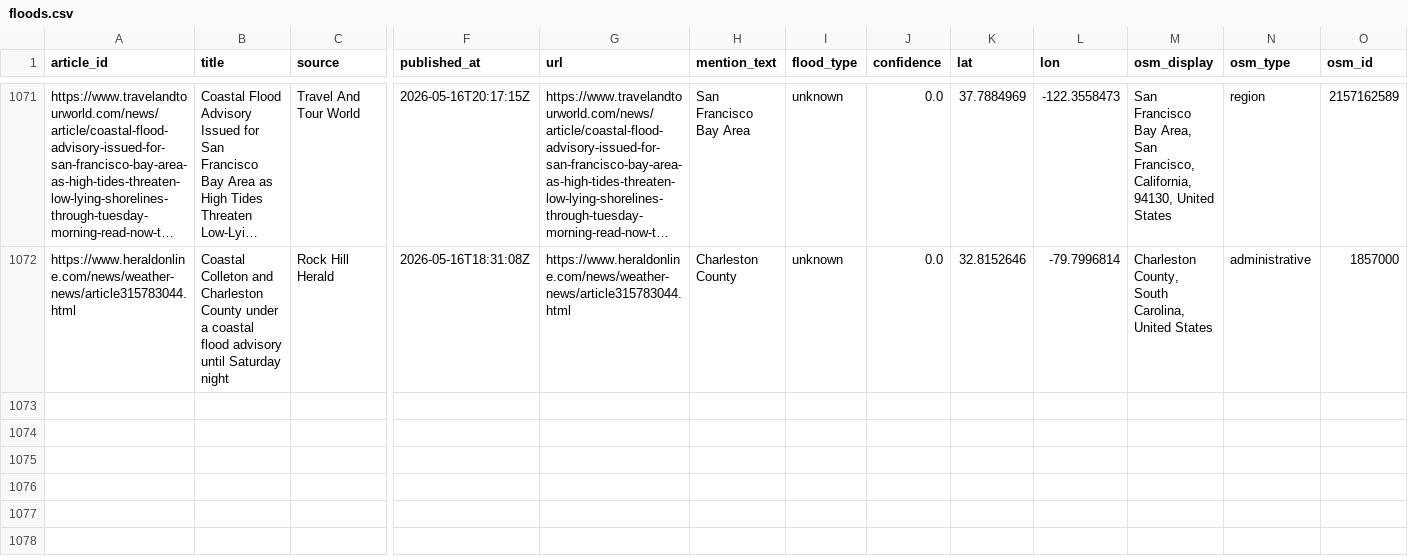
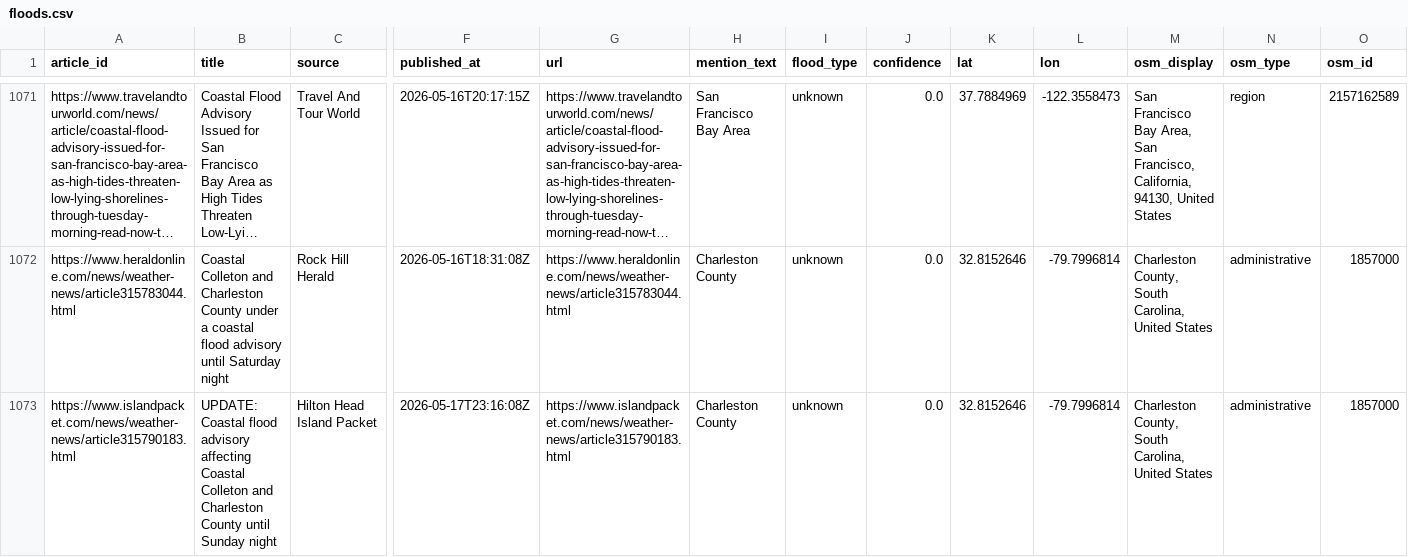
Before and after one commit to rmkenv/floodwire2, a CSV file: data/floods.csv, drawn as a sheet; only a part is shown, gaps mark what is left out; long unchanged cells end in …; rows hold the shown columns only; the diff names each change by its address in the sheet, - before the commit and + after, or states it on an @@ line.

```diff
--- a/data/floods.csv
+++ b/data/floods.csv
+row 1073: https://www.islandpacket.com/news/weather-news/article315790183.html | UPDATE: Coastal flood advisory affecting Coastal Colleton and Charleston County until Sunday night | Hilton Head Island Packet | 2026-05-17T23:16:08Z | https://www.islandpacket.com/news/weather-news/article315790183.html | Charleston County | unknown | 0.0 | 32.8152646 | -79.7996814 | Charleston County, South Carolina, United States | administrative | 1857000
```
Also changed, not shown: 1 other file.
